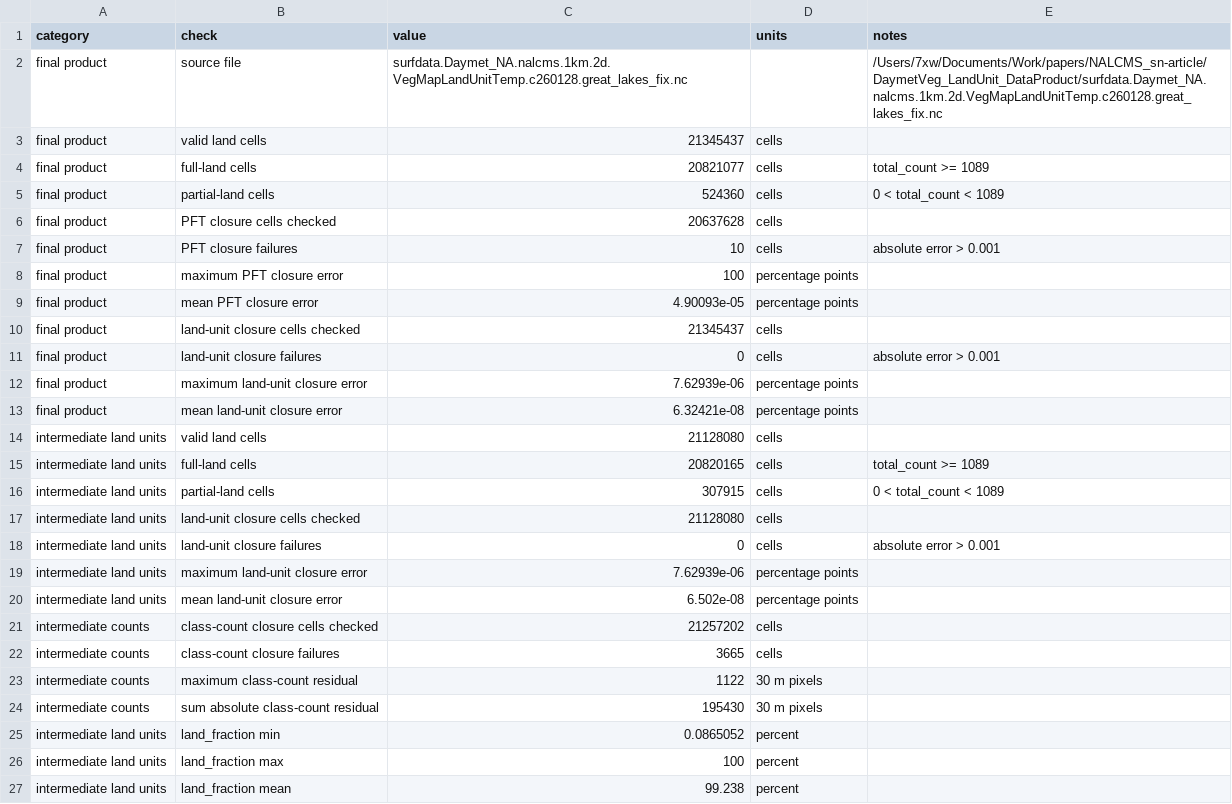
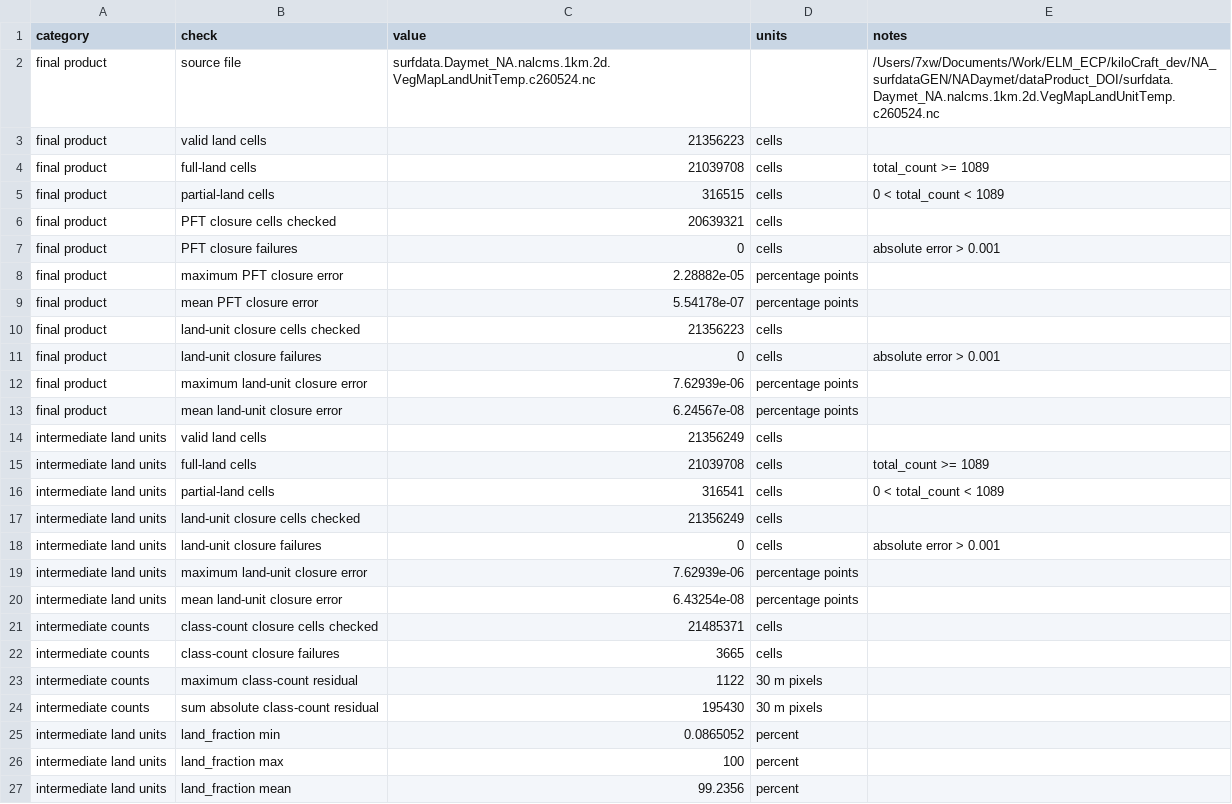
Before and after one commit to daliwang/NA_surfdataGEN, a CSV file: NADaymet/dataProduct_DOI/NALCMS_sn-article/internal_validation/results/summary_metrics.csv, drawn as a sheet.

```diff
--- a/NADaymet/dataProduct_DOI/NALCMS_sn-article/internal_validation/results/summary_metrics.csv
+++ b/NADaymet/dataProduct_DOI/NALCMS_sn-article/internal_validation/results/summary_metrics.csv
@@ -1,22 +1,22 @@
 category,check,value,units,notes
-final product,source file,surfdata.Daymet_NA.nalcms.1km.2d.VegMapLandUnitTemp.c260128.great_lakes_fix.nc,,/Users/7xw/Documents/Work/papers/NALCMS_sn-article/DaymetVeg_LandUnit_DataProduct/surfdata.Daymet_NA.nalcms.1km.2d.VegMapLandUnitTemp.c260128.great_lakes_fix.nc
-final product,valid land cells,21345437,cells,
-final product,full-land cells,20821077,cells,total_count >= 1089
-final product,partial-land cells,524360,cells,0 < total_count < 1089
-final product,PFT closure cells checked,20637628,cells,
-final product,PFT closure failures,10,cells,absolute error > 0.001
-final product,maximum PFT closure error,100,percentage points,
-final product,mean PFT closure error,4.90093e-05,percentage points,
-final product,land-unit closure cells checked,21345437,cells,
+final product,source file,surfdata.Daymet_NA.nalcms.1km.2d.VegMapLandUnitTemp.c260524.nc,,/Users/7xw/Documents/Work/ELM_ECP/kiloCraft_dev/NA_surfdataGEN/NADaymet/dataProduct_DOI/surfdata.Daymet_NA.nalcms.1km.2d.VegMapLandUnitTemp.c260524.nc
+final product,valid land cells,21356223,cells,
+final product,full-land cells,21039708,cells,total_count >= 1089
+final product,partial-land cells,316515,cells,0 < total_count < 1089
+final product,PFT closure cells checked,20639321,cells,
+final product,PFT closure failures,0,cells,absolute error > 0.001
+final product,maximum PFT closure error,2.28882e-05,percentage points,
+final product,mean PFT closure error,5.54178e-07,percentage points,
+final product,land-unit closure cells checked,21356223,cells,
 final product,land-unit closure failures,0,cells,absolute error > 0.001
 final product,maximum land-unit closure error,7.62939e-06,percentage points,
-final product,mean land-unit closure error,6.32421e-08,percentage points,
-intermediate land units,valid land cells,21128080,cells,
-intermediate land units,full-land cells,20820165,cells,total_count >= 1089
-intermediate land units,partial-land cells,307915,cells,0 < total_count < 1089
-intermediate land units,land-unit closure cells checked,21128080,cells,
+final product,mean land-unit closure error,6.24567e-08,percentage points,
+intermediate land units,valid land cells,21356249,cells,
+intermediate land units,full-land cells,21039708,cells,total_count >= 1089
+intermediate land units,partial-land cells,316541,cells,0 < total_count < 1089
+intermediate land units,land-unit closure cells checked,21356249,cells,
 intermediate land units,land-unit closure failures,0,cells,absolute error > 0.001
 intermediate land units,maximum land-unit closure error,7.62939e-06,percentage points,
-intermediate land units,mean land-unit closure error,6.502e-08,percentage points,
-intermediate counts,class-count closure cells checked,21257202,cells,
+intermediate land units,mean land-unit closure error,6.43254e-08,percentage points,
+intermediate counts,class-count closure cells checked,21485371,cells,
 intermediate counts,class-count closure failures,3665,cells,
@@ -26,2 +26,2 @@ intermediate land units,land_fraction min,0.0865052,percent,
 intermediate land units,land_fraction max,100,percent,
-intermediate land units,land_fraction mean,99.238,percent,
+intermediate land units,land_fraction mean,99.2356,percent,
```
Also changed, not shown: NADaymet/dataProduct_DOI/NALCMS_sn-article/internal_validation/results/climate_split_conservation.csv, 7 other files.
